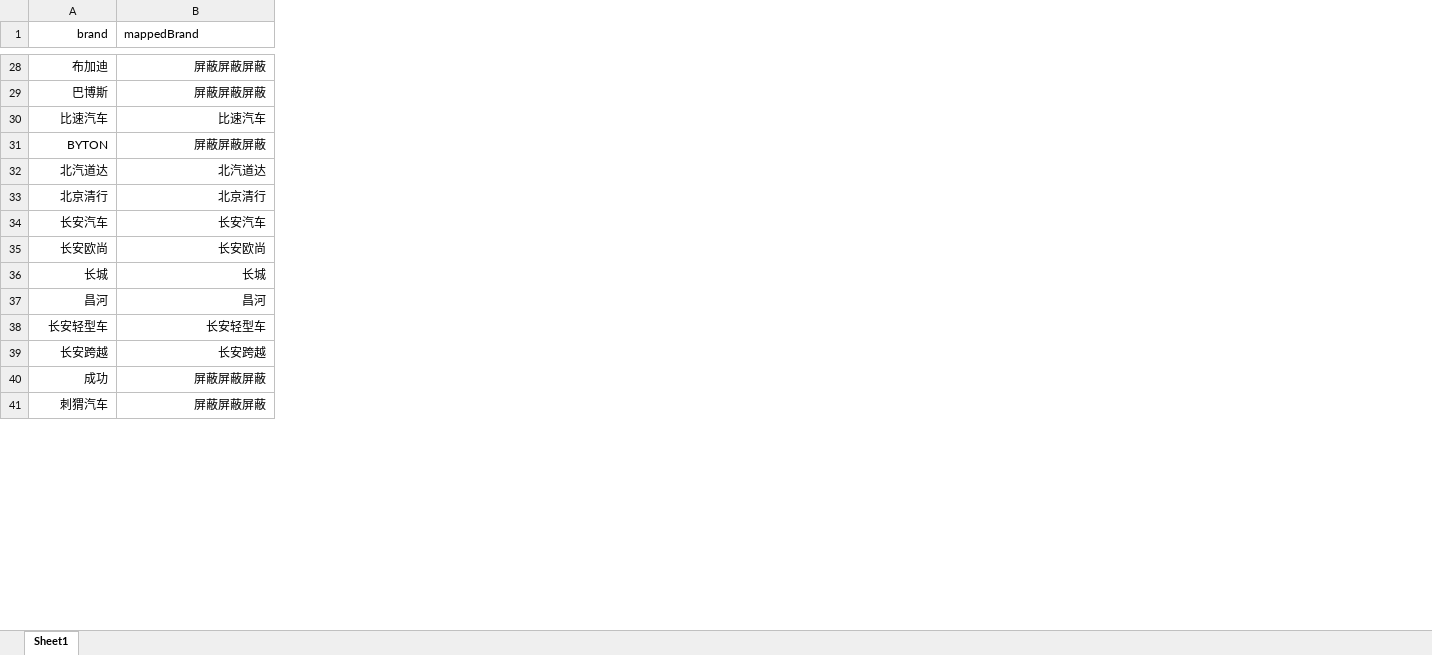
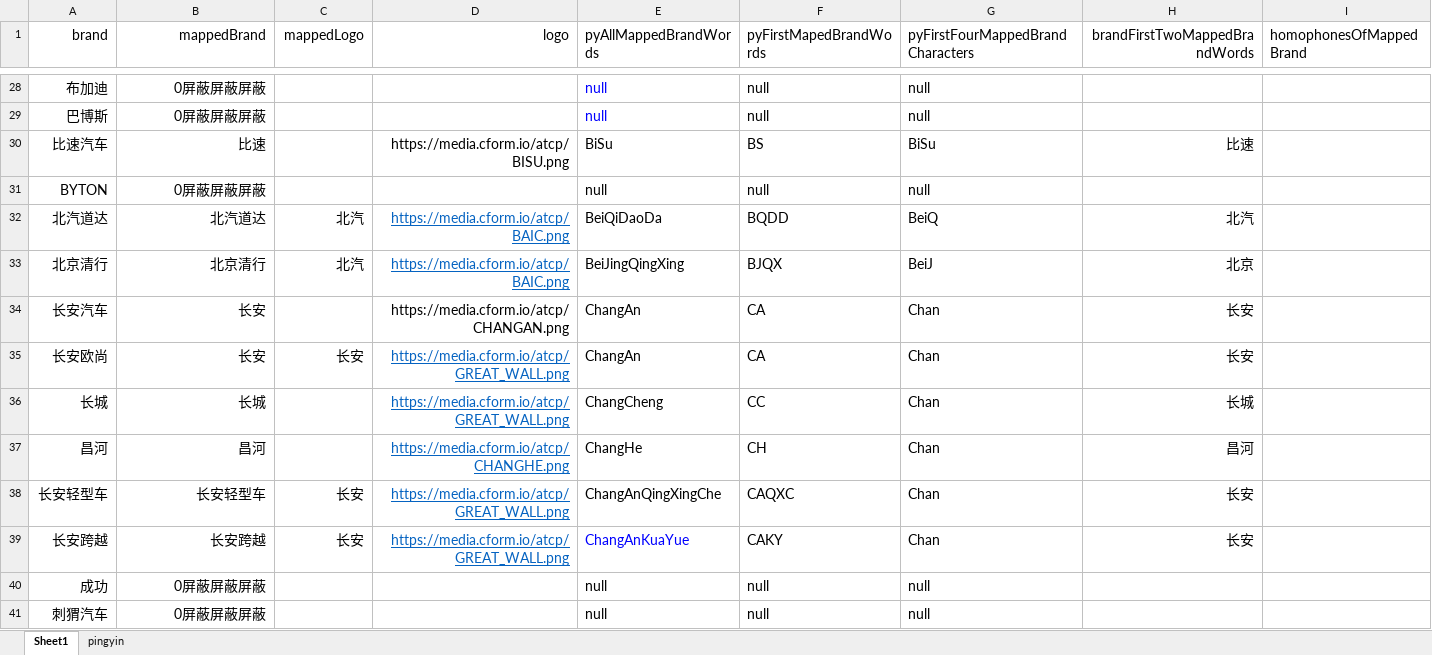
Before and after one commit to yyonggithub/pcauto-crawler, an Excel workbook: src/assets/MappedBrand.xlsx, sheet Sheet1, drawn as a sheet; only a part is shown, gaps mark what is left out; values as stored, in another font and other column widths than the file's, no borders; conditional formats not drawn; the diff covers the shown part only; the diff names each change by its address in the sheet, - before the commit and + after, or states it on an @@ line.

```diff
--- a/src/assets/MappedBrand.xlsx (sheet Sheet1)
+++ b/src/assets/MappedBrand.xlsx (sheet Sheet1)
+sheet tab: pingyin
+column C (mappedLogo), rows 32-39: 北汽 | 北汽 |  | 长安 |  |  | 长安 | 长安
+column D (logo), rows 30-39: https://media.cform.io/atcp/BISU.png |  | https://media.cform.io/atcp/BAIC.png | https://media.cform.io/atcp/BAIC.png | https://media.cform.io/atcp/CHANGAN.png | https://media.cform.io/atcp/GREAT_WALL.png | https://media.cform.io/atcp/GREAT_WALL.png | https://media.cform.io/atcp/CHANGHE.png | https://media.cform.io/atcp/GREAT_WALL.png | https://media.cform.io/atcp/GREAT_WALL.png
+column E (pyAllMappedBrandWords), rows 28-41: null | null | BiSu | null | BeiQiDaoDa | BeiJingQingXing | ChangAn | ChangAn | ChangCheng | ChangHe | ChangAnQingXingChe | ChangAnKuaYue | null | null
+column F (pyFirstMapedBrandWords), rows 28-41: null | null | BS | null | BQDD | BJQX | CA | CA | CC | CH | CAQXC | CAKY | null | null
+column G (pyFirstFourMappedBrandCharacters), rows 28-41: null | null | BiSu | null | BeiQ | BeiJ | Chan | Chan | Chan | Chan | Chan | Chan | null | null
+column H (brandFirstTwoMappedBrandWords), rows 30-39: 比速 |  | 北汽 | 北京 | 长安 | 长安 | 长城 | 昌河 | 长安 | 长安
+column I (homophonesOfMappedBrand), empty
@@ A1:B41 text size: larger @@
-B1 alignment: left
+B1 alignment: right
-B28:B29 (mappedBrand): 屏蔽屏蔽屏蔽
+B28:B29 (mappedBrand): 0屏蔽屏蔽屏蔽
-B30 (mappedBrand): 比速汽车
+B30 (mappedBrand): 比速
-B31 (mappedBrand): 屏蔽屏蔽屏蔽
+B31 (mappedBrand): 0屏蔽屏蔽屏蔽
-B34 (mappedBrand): 长安汽车
+B34 (mappedBrand): 长安
-B35 (mappedBrand): 长安欧尚
+B35 (mappedBrand): 长安
-B40:B41 (mappedBrand): 屏蔽屏蔽屏蔽
+B40:B41 (mappedBrand): 0屏蔽屏蔽屏蔽
```
Also changed, not shown: 119 edited cells and cell formats elsewhere in this sheet, src/assets/CarTypeFilter.xlsx, src/assets/MarketStatusFilter.xlsx, 15 other files.
